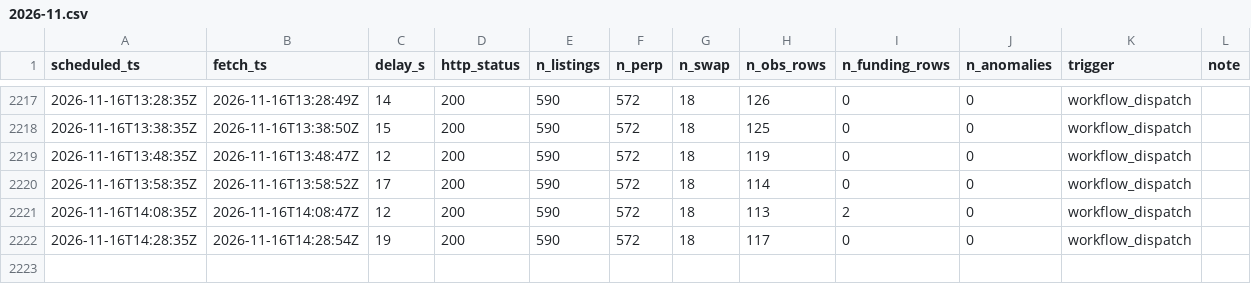
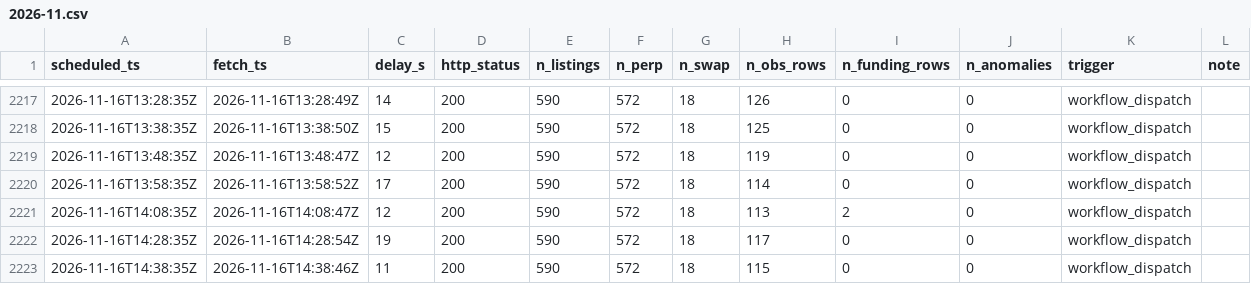
Before and after one commit to perp-funding-lab/variational-funding-monitor, a CSV file: data/runs/2026-11.csv, drawn as a sheet; only a part is shown, gaps mark what is left out; the diff names each change by its address in the sheet, - before the commit and + after, or states it on an @@ line.

```diff
--- a/data/runs/2026-11.csv
+++ b/data/runs/2026-11.csv
+row 2223: 2026-11-16T14:38:35Z | 2026-11-16T14:38:46Z | 11 | 200 | 590 | 572 | 18 | 115 | 0 | 0 | workflow_dispatch
```
Also changed, not shown: 3 other files.
